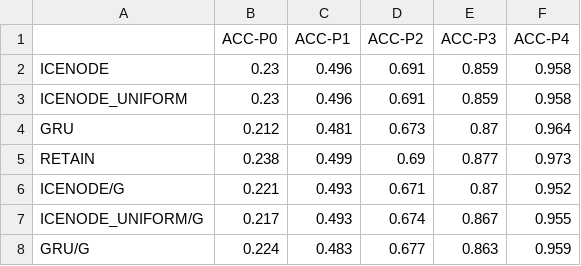
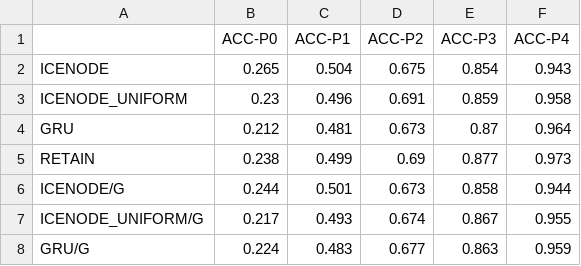
Before and after one commit to barahona-research-group/ICE-NODE, a CSV file: analysis/acc20_mimic3.csv, drawn as a sheet.

```diff
--- a/analysis/acc20_mimic3.csv
+++ b/analysis/acc20_mimic3.csv
@@ -1,3 +1,3 @@
 ,ACC-P0,ACC-P1,ACC-P2,ACC-P3,ACC-P4
-ICENODE,0.23,0.496,0.691,0.859,0.958
+ICENODE,0.265,0.504,0.675,0.854,0.943
 ICENODE_UNIFORM,0.23,0.496,0.691,0.859,0.958
@@ -5,3 +5,3 @@ GRU,0.212,0.481,0.673,0.87,0.964
 RETAIN,0.238,0.499,0.69,0.877,0.973
-ICENODE/G,0.221,0.493,0.671,0.87,0.952
+ICENODE/G,0.244,0.501,0.673,0.858,0.944
 ICENODE_UNIFORM/G,0.217,0.493,0.674,0.867,0.955
```
Also changed, not shown: 5 other files.
